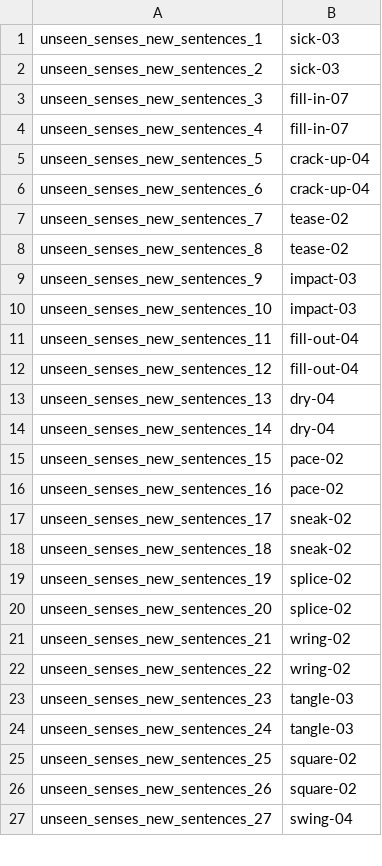
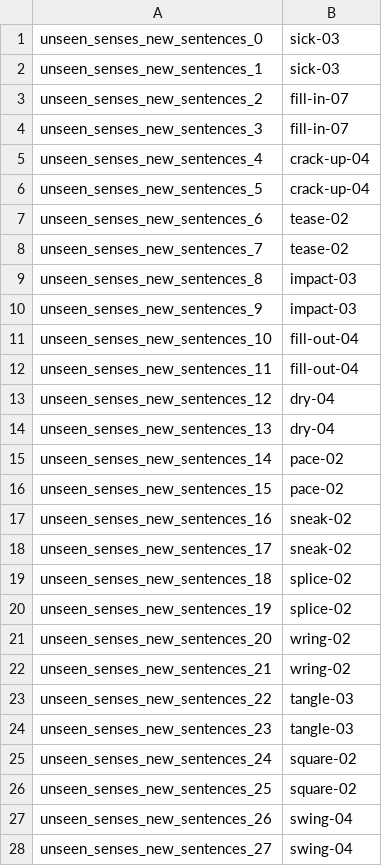
Before and after one commit to jgroschwitz/GrAPES, a TSV file: corpus/unseen_senses_new_sentences.tsv, drawn as a sheet; only a part is shown; the diff covers the shown part only.

```diff
--- a/corpus/unseen_senses_new_sentences.tsv
+++ b/corpus/unseen_senses_new_sentences.tsv
@@ -1,27 +1,28 @@
+unseen_senses_new_sentences_0	sick-03
 unseen_senses_new_sentences_1	sick-03
-unseen_senses_new_sentences_2	sick-03
+unseen_senses_new_sentences_2	fill-in-07
 unseen_senses_new_sentences_3	fill-in-07
-unseen_senses_new_sentences_4	fill-in-07
+unseen_senses_new_sentences_4	crack-up-04
 unseen_senses_new_sentences_5	crack-up-04
-unseen_senses_new_sentences_6	crack-up-04
+unseen_senses_new_sentences_6	tease-02
 unseen_senses_new_sentences_7	tease-02
-unseen_senses_new_sentences_8	tease-02
+unseen_senses_new_sentences_8	impact-03
 unseen_senses_new_sentences_9	impact-03
-unseen_senses_new_sentences_10	impact-03
+unseen_senses_new_sentences_10	fill-out-04
 unseen_senses_new_sentences_11	fill-out-04
-unseen_senses_new_sentences_12	fill-out-04
+unseen_senses_new_sentences_12	dry-04
 unseen_senses_new_sentences_13	dry-04
-unseen_senses_new_sentences_14	dry-04
+unseen_senses_new_sentences_14	pace-02
 unseen_senses_new_sentences_15	pace-02
-unseen_senses_new_sentences_16	pace-02
+unseen_senses_new_sentences_16	sneak-02
 unseen_senses_new_sentences_17	sneak-02
-unseen_senses_new_sentences_18	sneak-02
+unseen_senses_new_sentences_18	splice-02
 unseen_senses_new_sentences_19	splice-02
-unseen_senses_new_sentences_20	splice-02
+unseen_senses_new_sentences_20	wring-02
 unseen_senses_new_sentences_21	wring-02
-unseen_senses_new_sentences_22	wring-02
+unseen_senses_new_sentences_22	tangle-03
 unseen_senses_new_sentences_23	tangle-03
-unseen_senses_new_sentences_24	tangle-03
+unseen_senses_new_sentences_24	square-02
 unseen_senses_new_sentences_25	square-02
-unseen_senses_new_sentences_26	square-02
+unseen_senses_new_sentences_26	swing-04
 unseen_senses_new_sentences_27	swing-04
```
Also changed, not shown: 1 removed row and 6 edited cells elsewhere in this file, corpus/unseen_roles_new_sentences.tsv, corpus/winograd.tsv, 6 other files.
